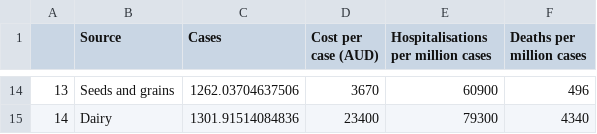
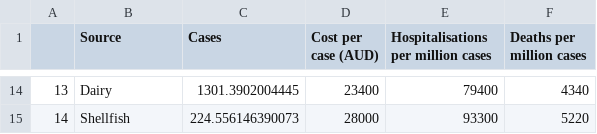
Before and after one commit to AngusMcLure/FSANZ-ANU-Foodborne-Illness-Costing, a CSV file: AttributionReport/CostPerCaseByFood.csv, drawn as a sheet; only a part is shown, gaps mark what is left out; the diff covers the shown part only.

```diff
--- a/AttributionReport/CostPerCaseByFood.csv
+++ b/AttributionReport/CostPerCaseByFood.csv
@@ -14,2 +14,2 @@
-"13","Seeds and grains",1262.03704637506,3670,60900,496
-"14","Dairy",1301.91514084836,23400,79300,4340
+"13","Dairy",1301.3902004445,23400,79400,4340
+"14","Shellfish",224.556146390073,28000,93300,5220
```
Also changed, not shown: 60 edited cells elsewhere in this file, AttributionReport/CostTable.All pathogens.csv, AttributionReport/CostTable.STEC.csv, 12 other files.
